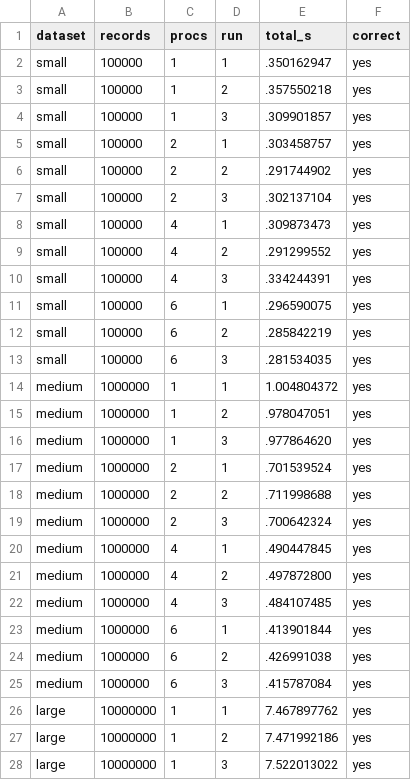
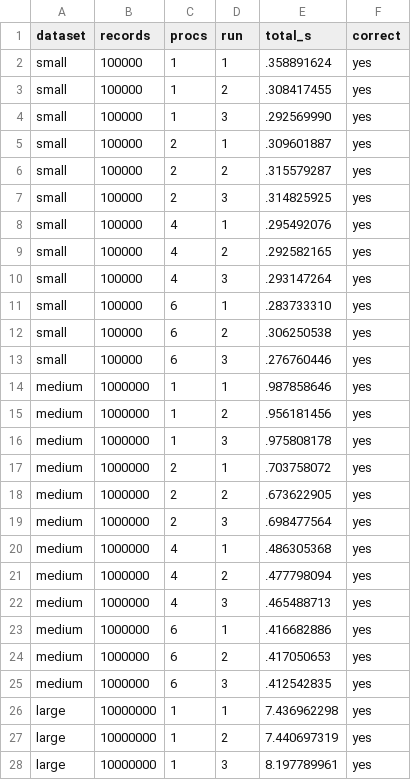
Before and after one commit to Keerthi-2012/Distributed-Systems-Assignment-3, a CSV file: Section2/Q1_mapreduce/results/q1_mpi.csv, drawn as a sheet; only a part is shown; the diff covers the shown part only.

```diff
--- a/Section2/Q1_mapreduce/results/q1_mpi.csv
+++ b/Section2/Q1_mapreduce/results/q1_mpi.csv
@@ -1,28 +1,28 @@
 dataset,records,procs,run,total_s,correct
-small,100000,1,1,.350162947,yes
-small,100000,1,2,.357550218,yes
-small,100000,1,3,.309901857,yes
-small,100000,2,1,.303458757,yes
-small,100000,2,2,.291744902,yes
-small,100000,2,3,.302137104,yes
-small,100000,4,1,.309873473,yes
-small,100000,4,2,.291299552,yes
-small,100000,4,3,.334244391,yes
-small,100000,6,1,.296590075,yes
-small,100000,6,2,.285842219,yes
-small,100000,6,3,.281534035,yes
-medium,1000000,1,1,1.004804372,yes
-medium,1000000,1,2,.978047051,yes
-medium,1000000,1,3,.977864620,yes
-medium,1000000,2,1,.701539524,yes
-medium,1000000,2,2,.711998688,yes
-medium,1000000,2,3,.700642324,yes
-medium,1000000,4,1,.490447845,yes
-medium,1000000,4,2,.497872800,yes
-medium,1000000,4,3,.484107485,yes
-medium,1000000,6,1,.413901844,yes
-medium,1000000,6,2,.426991038,yes
-medium,1000000,6,3,.415787084,yes
-large,10000000,1,1,7.467897762,yes
-large,10000000,1,2,7.471992186,yes
-large,10000000,1,3,7.522013022,yes
+small,100000,1,1,.358891624,yes
+small,100000,1,2,.308417455,yes
+small,100000,1,3,.292569990,yes
+small,100000,2,1,.309601887,yes
+small,100000,2,2,.315579287,yes
+small,100000,2,3,.314825925,yes
+small,100000,4,1,.295492076,yes
+small,100000,4,2,.292582165,yes
+small,100000,4,3,.293147264,yes
+small,100000,6,1,.283733310,yes
+small,100000,6,2,.306250538,yes
+small,100000,6,3,.276760446,yes
+medium,1000000,1,1,.987858646,yes
+medium,1000000,1,2,.956181456,yes
+medium,1000000,1,3,.975808178,yes
+medium,1000000,2,1,.703758072,yes
+medium,1000000,2,2,.673622905,yes
+medium,1000000,2,3,.698477564,yes
+medium,1000000,4,1,.486305368,yes
+medium,1000000,4,2,.477798094,yes
+medium,1000000,4,3,.465488713,yes
+medium,1000000,6,1,.416682886,yes
+medium,1000000,6,2,.417050653,yes
+medium,1000000,6,3,.412542835,yes
+large,10000000,1,1,7.436962298,yes
+large,10000000,1,2,7.440697319,yes
+large,10000000,1,3,8.197789961,yes
```
Also changed, not shown: 9 edited cells elsewhere in this file, Section2/Q1_mapreduce/results/q1_bench.csv, Section2/Q2_grpc/results/q2_bench.csv, 35 other files.
